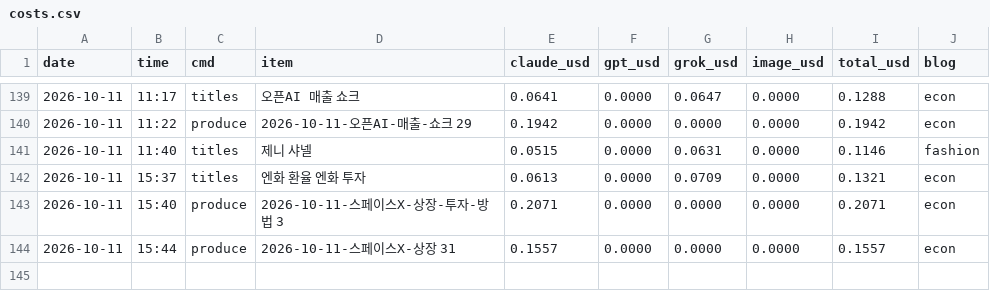
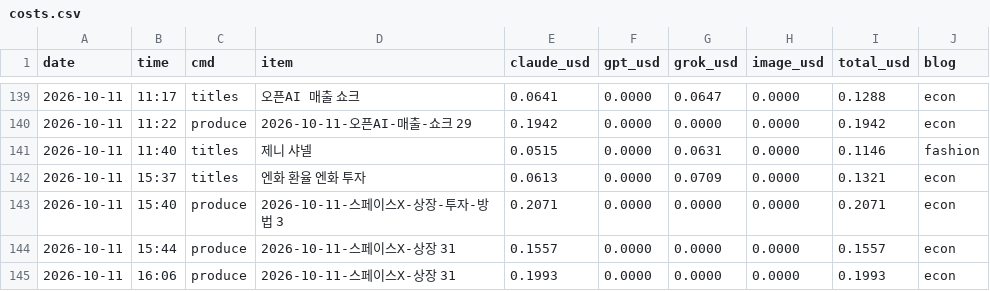
Before and after one commit to mahatera9218-create/shorts-engine, a CSV file: econ/costs.csv, drawn as a sheet; only a part is shown, gaps mark what is left out; the diff names each change by its address in the sheet, - before the commit and + after, or states it on an @@ line.

```diff
--- a/econ/costs.csv
+++ b/econ/costs.csv
+row 145: 2026-10-11 | 16:06 | produce | 2026-10-11-스페이스X-상장 31 | 0.1993 | 0.0000 | 0.0000 | 0.0000 | 0.1993 | econ
```
Also changed, not shown: 6 other files.
